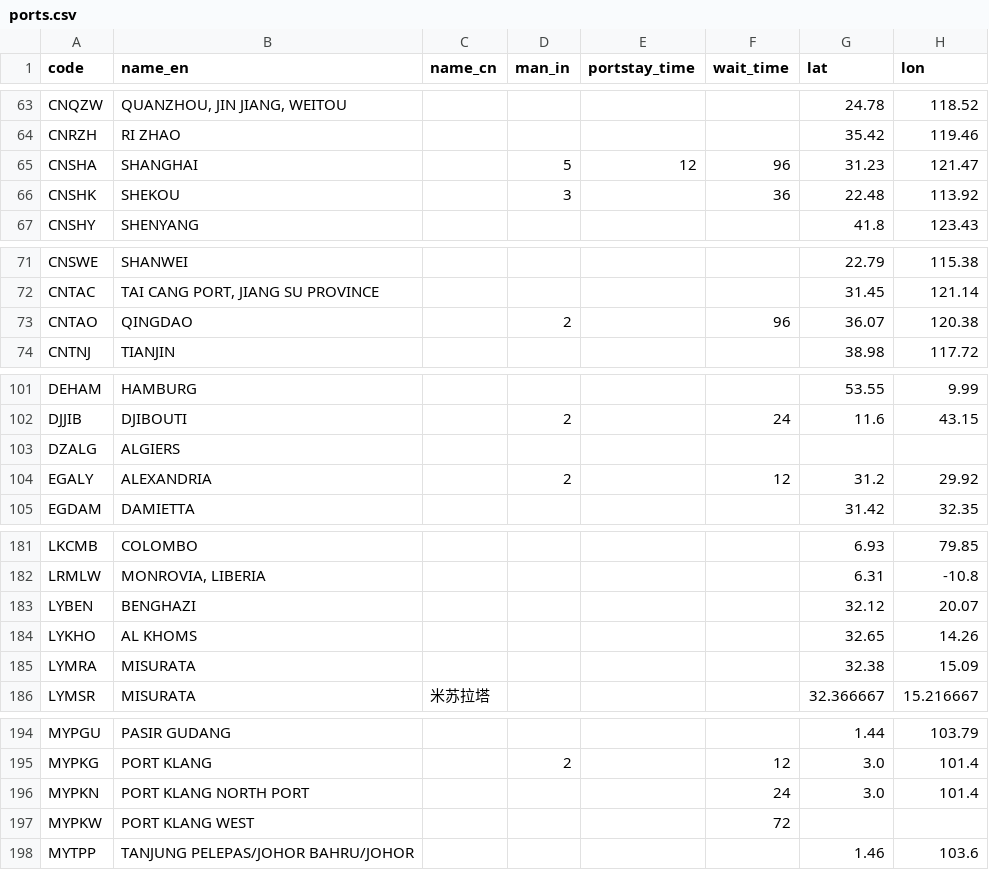
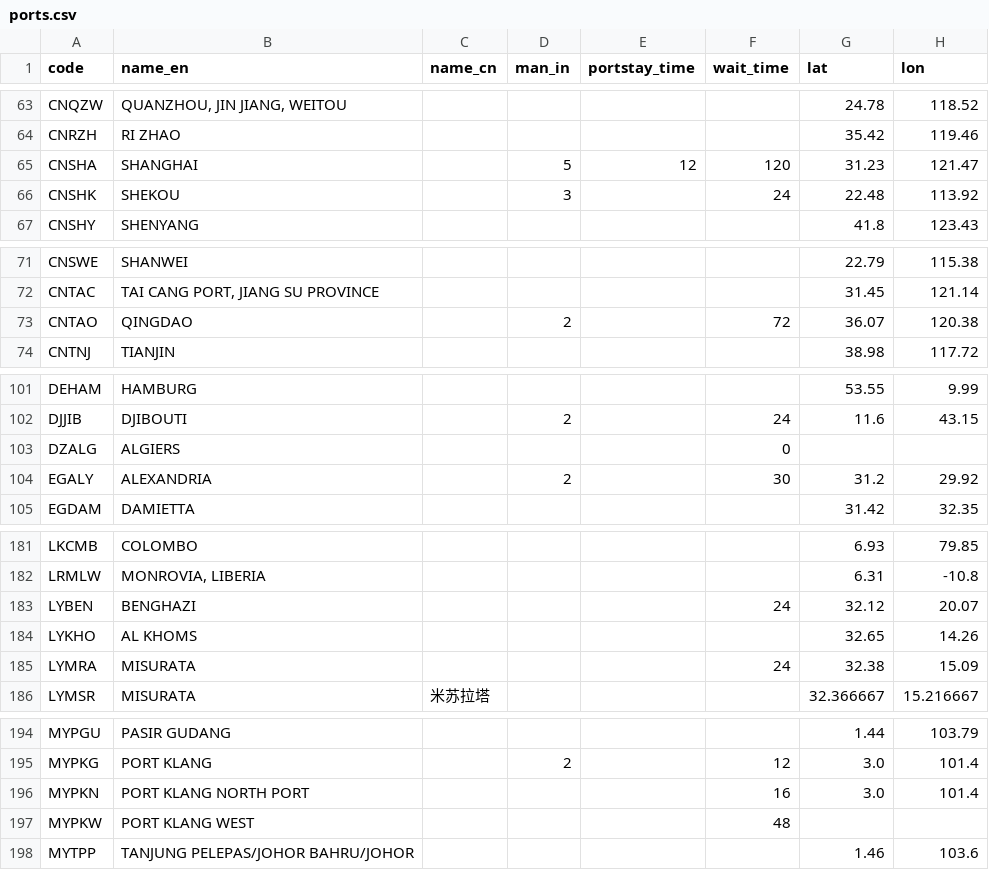
Before and after one commit to LeahLiuL/Schedule-Simulation, a CSV file: shipping_data/ports.csv, drawn as a sheet; only a part is shown, gaps mark what is left out; the diff covers the shown part only.

Commit message:
Update port wait times from P-drive Port Condition Week 30 (2026)

```diff
--- a/shipping_data/ports.csv
+++ b/shipping_data/ports.csv
@@ -64,4 +64,4 @@ CNQZW,"QUANZHOU, JIN JIANG, WEITOU",,,,,24.78,118.52
 CNRZH,RI ZHAO,,,,,35.42,119.46
-CNSHA,SHANGHAI,,5,12,96,31.23,121.47
-CNSHK,SHEKOU,,3,,36,22.48,113.92
+CNSHA,SHANGHAI,,5,12,120,31.23,121.47
+CNSHK,SHEKOU,,3,,24,22.48,113.92
 CNSHY,SHENYANG,,,,,41.8,123.43
@@ -72,3 +72,3 @@ CNSWE,SHANWEI,,,,,22.79,115.38
 CNTAC,"TAI CANG PORT, JIANG SU PROVINCE",,,,,31.45,121.14
-CNTAO,QINGDAO,,2,,96,36.07,120.38
+CNTAO,QINGDAO,,2,,72,36.07,120.38
 CNTNJ,TIANJIN,,,,,38.98,117.72
@@ -102,4 +102,4 @@ DEHAM,HAMBURG,,,,,53.55,9.99
 DJJIB,DJIBOUTI,,2,,24,11.6,43.15
-DZALG,ALGIERS,,,,,,
-EGALY,ALEXANDRIA,,2,,12,31.2,29.92
+DZALG,ALGIERS,,,,0,,
+EGALY,ALEXANDRIA,,2,,30,31.2,29.92
 EGDAM,DAMIETTA,,,,,31.42,32.35
@@ -182,5 +182,5 @@ LKCMB,COLOMBO,,,,,6.93,79.85
 LRMLW,"MONROVIA, LIBERIA",,,,,6.31,-10.8
-LYBEN,BENGHAZI,,,,,32.12,20.07
+LYBEN,BENGHAZI,,,,24,32.12,20.07
 LYKHO,AL KHOMS,,,,,32.65,14.26
-LYMRA,MISURATA,,,,,32.38,15.09
+LYMRA,MISURATA,,,,24,32.38,15.09
 LYMSR,MISURATA,米苏拉塔,,,,32.366667,15.216667
@@ -195,4 +195,4 @@ MYPGU,PASIR GUDANG,,,,,1.44,103.79
 MYPKG,PORT KLANG,,2,,12,3.0,101.4
-MYPKN,PORT KLANG NORTH PORT,,,,24,3.0,101.4
-MYPKW,PORT KLANG WEST,,,,72,,
+MYPKN,PORT KLANG NORTH PORT,,,,16,3.0,101.4
+MYPKW,PORT KLANG WEST,,,,48,,
 MYTPP,TANJUNG PELEPAS/JOHOR BAHRU/JOHOR,,,,,1.46,103.6
```
Also changed, not shown: 5 edited cells elsewhere in this file.
